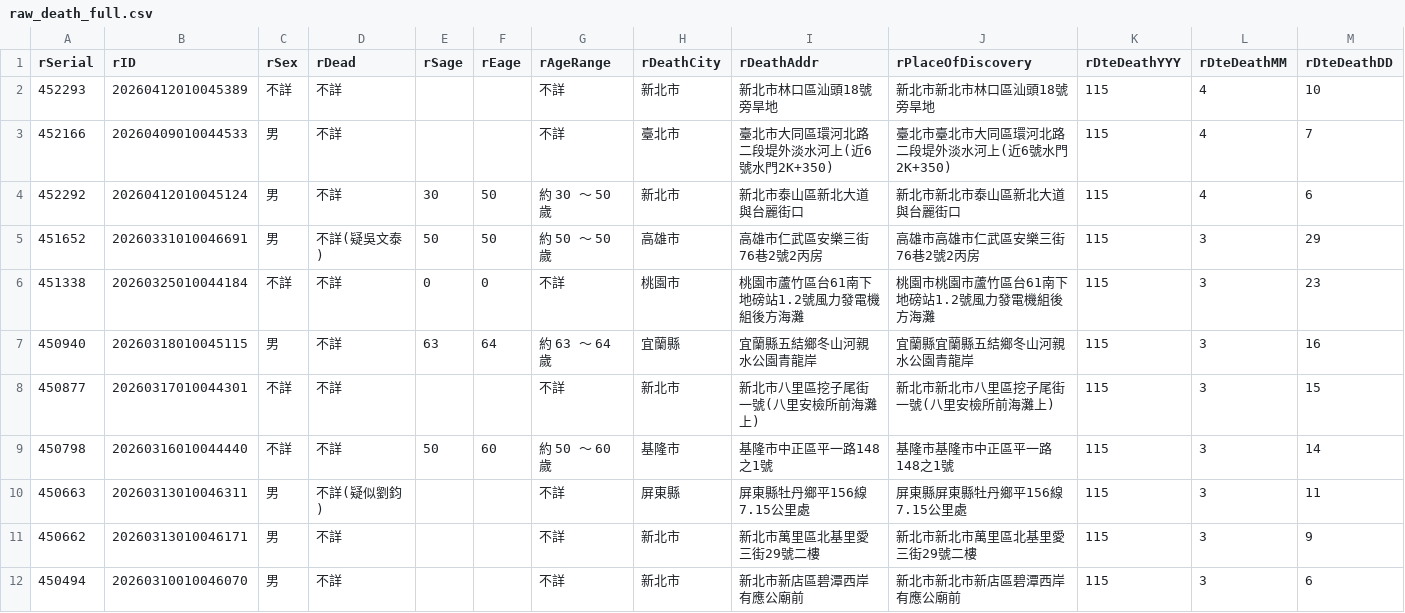
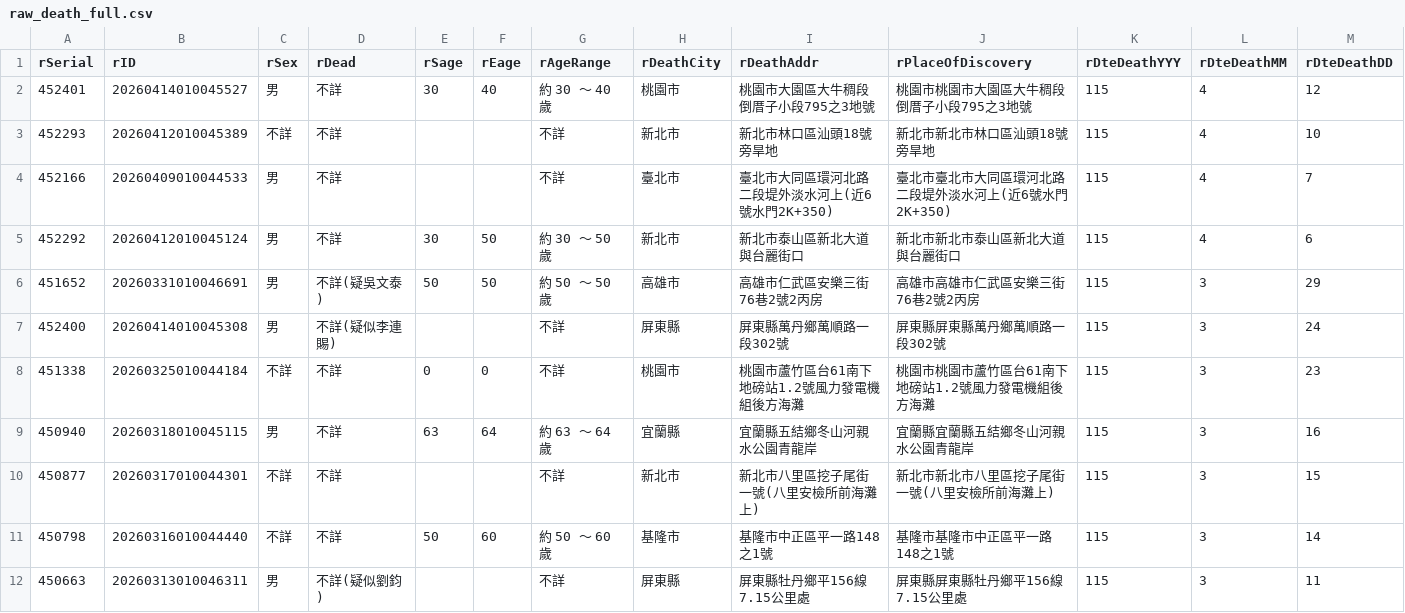
Before and after one commit to schang154/deadlist, a CSV file: csv/raw_death_full.csv, drawn as a sheet; only a part is shown; the shorter side is filled out with more unchanged rows; rows hold the shown columns only; the diff names each change by its address in the sheet, - before the commit and + after, or states it on an @@ line.

```diff
--- a/csv/raw_death_full.csv
+++ b/csv/raw_death_full.csv
+row 2: 452401 | 20260414010045527 | 男 | 不詳 | 30 | 40 | 約 30 ～ 40 歲 | 桃園市 | 桃園市大園區大牛稠段倒厝子小段795之3地號 | 桃園市桃園市大園區大牛稠段倒厝子小段795之3地號 | 115 | 4 | 12
+row 7: 452400 | 20260414010045308 | 男 | 不詳(疑似李連賜) |  |  | 不詳 | 屏東縣 | 屏東縣萬丹鄉萬順路一段302號 | 屏東縣屏東縣萬丹鄉萬順路一段302號 | 115 | 3 | 24
```
Also changed, not shown: 2 other files.
